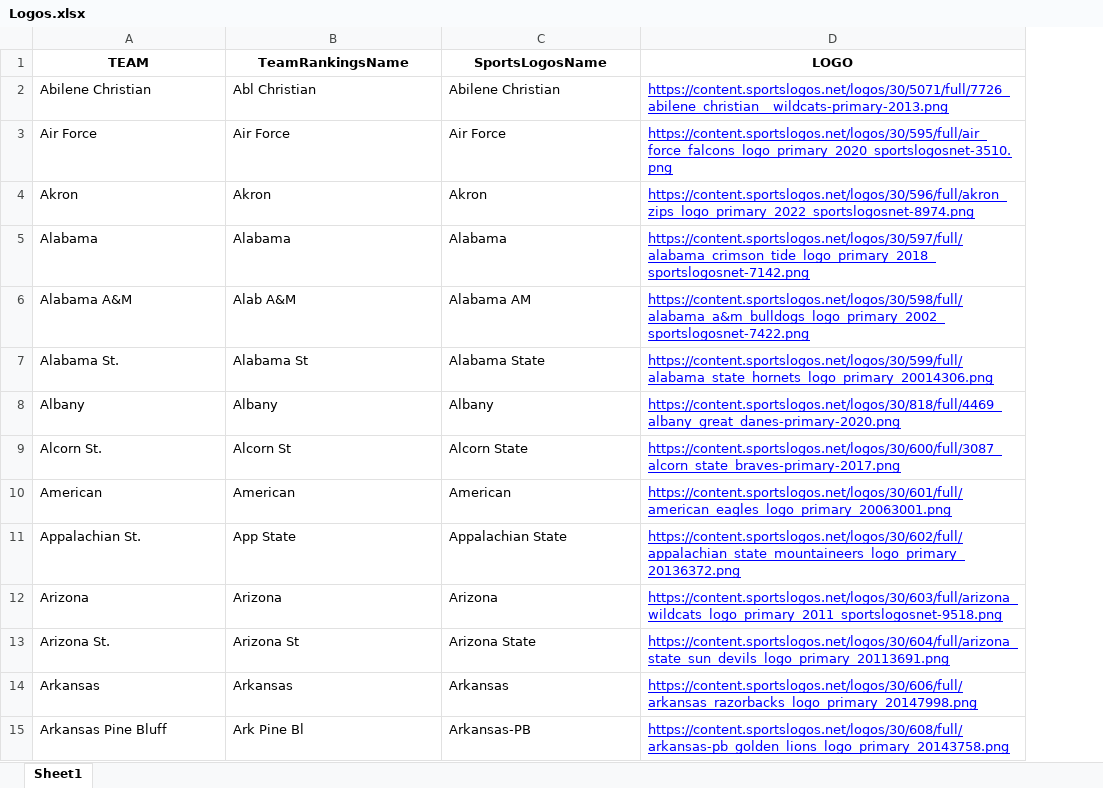
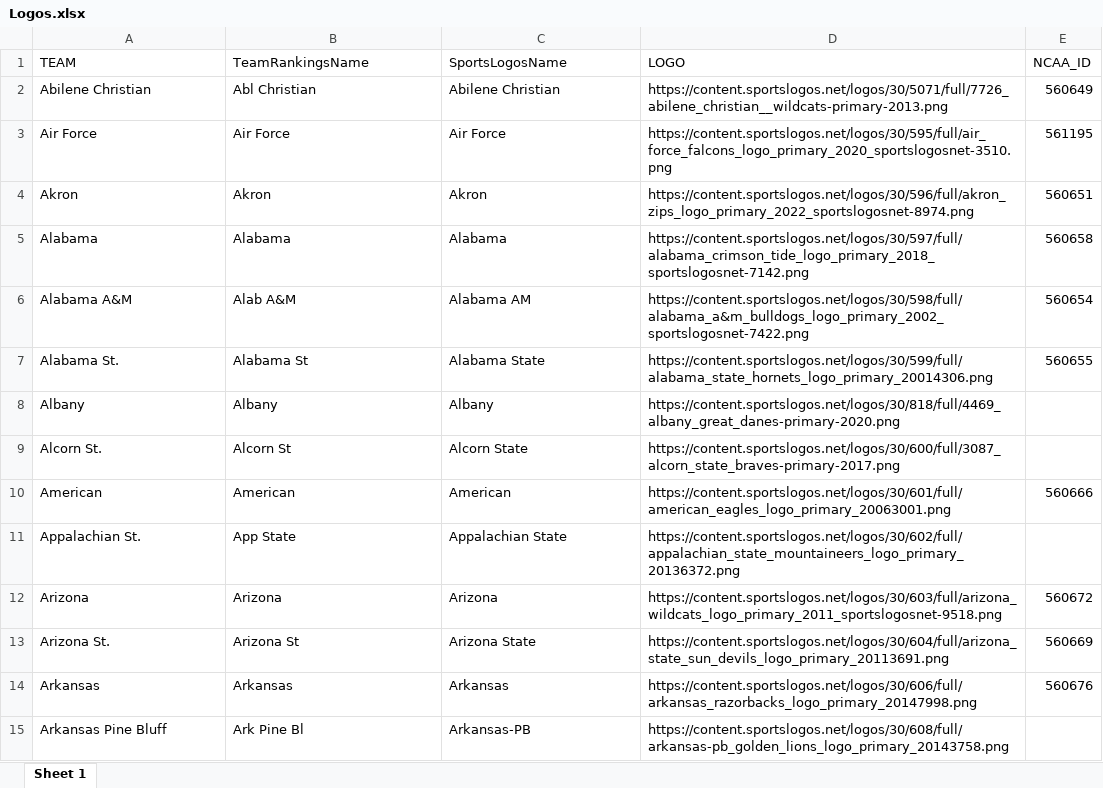
Before and after one commit to DSchof1/CBB-Stats, an Excel workbook: Logos.xlsx, sheet Sheet 1, drawn as a sheet; only a part is shown; values as stored, in another font and other column widths than the file's, no borders; charts and pictures not drawn; the diff covers the shown part only; the diff names each change by its address in the sheet, - before the commit and + after, or states it on an @@ line.

Commit message:
Updated info

```diff
--- a/Logos.xlsx (sheet Sheet 1)
+++ b/Logos.xlsx (sheet Sheet 1)
-sheet tab: Sheet1
+sheet tab: Sheet 1
+column E (NCAA_ID), rows 2-14: 560649 | 561195 | 560651 | 560658 | 560654 | 560655 |  |  | 560666 |  | 560672 | 560669 | 560676
@@ A1:D1 bold: on → off, alignment: center → left @@
@@ D2:D15 underline: on → off, text colour: #0000FF → black @@
```
Also changed, not shown: cell formats elsewhere in this sheet, charts or pictures.
